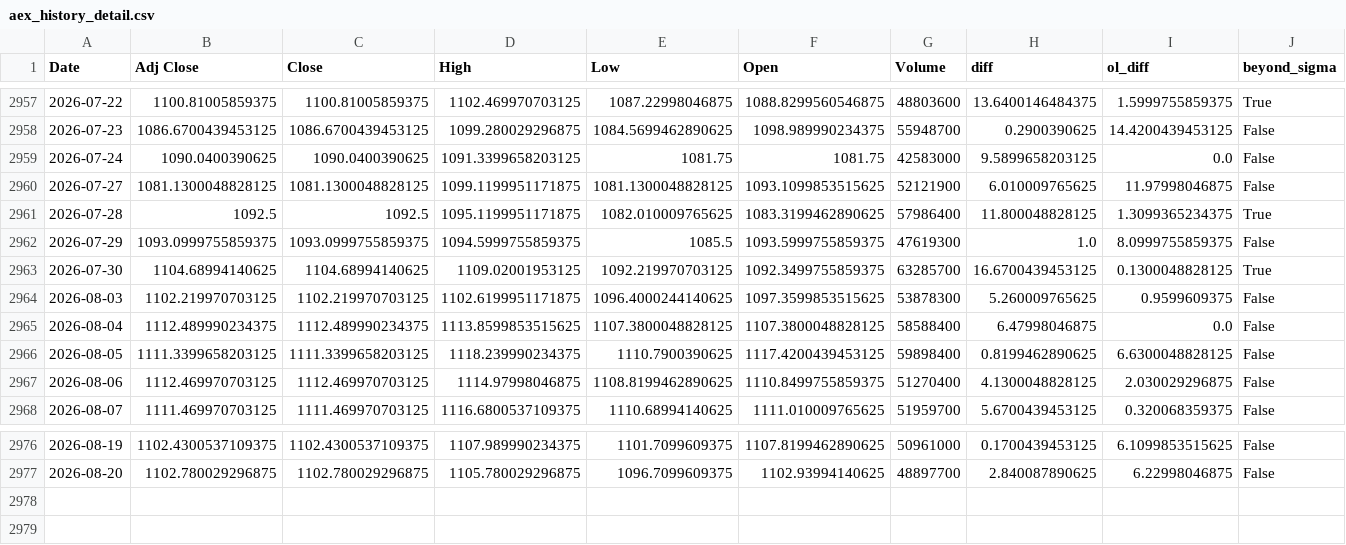
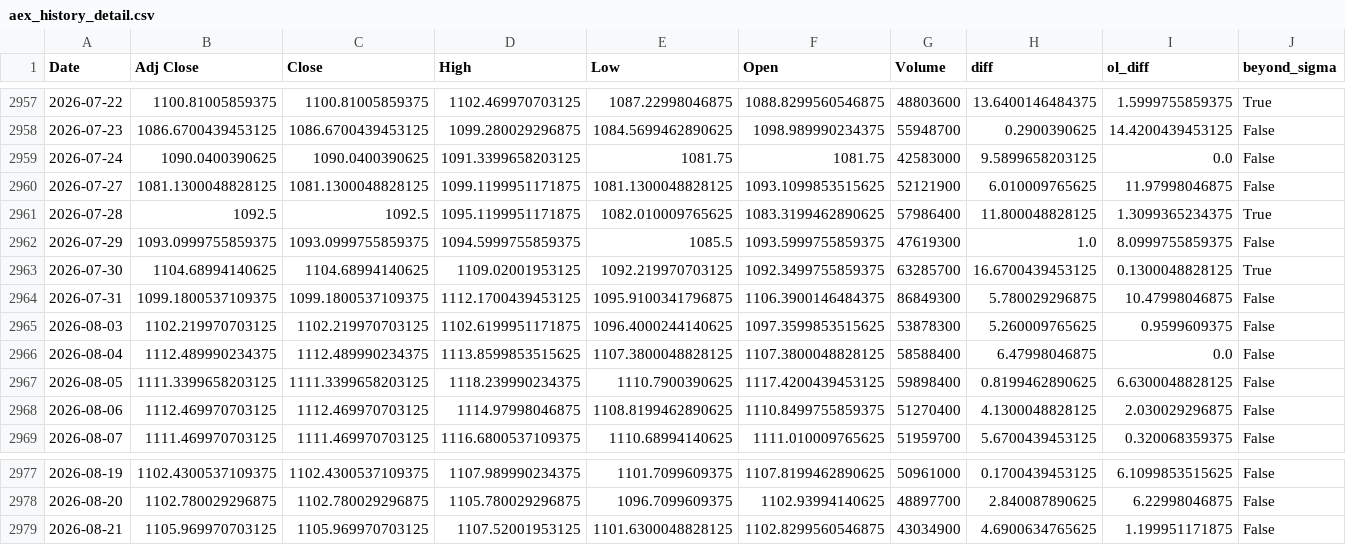
Before and after one commit to AnandSie/optie_dashboard, a CSV file: data/aex_history_detail.csv, drawn as a sheet; only a part is shown, gaps mark what is left out; rows hold the shown columns only; the diff names each change by its address in the sheet, - before the commit and + after, or states it on an @@ line.

```diff
--- a/data/aex_history_detail.csv
+++ b/data/aex_history_detail.csv
+row 2964: 2026-07-31 | 1099.1800537109375 | 1099.1800537109375 | 1112.1700439453125 | 1095.9100341796875 | 1106.3900146484375 | 86849300 | 5.780029296875 | 10.47998046875 | False
+row 2979: 2026-08-21 | 1105.969970703125 | 1105.969970703125 | 1107.52001953125 | 1101.6300048828125 | 1102.8299560546875 | 43034900 | 4.6900634765625 | 1.199951171875 | False
```
Also changed, not shown: data/aex_history.csv, 1 other file.
